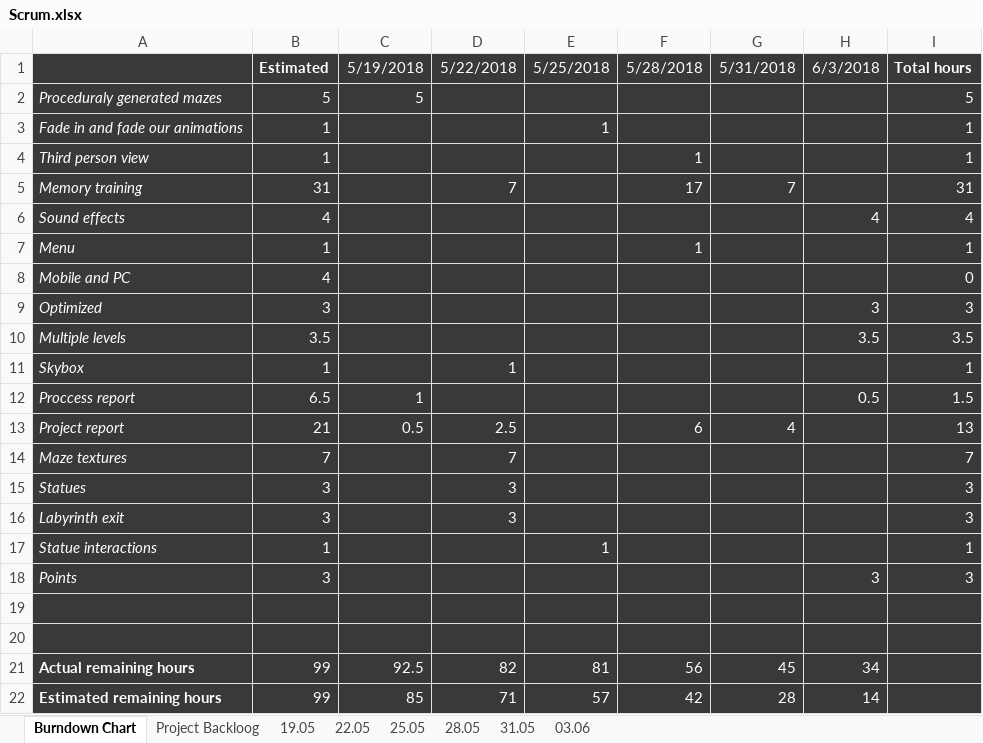
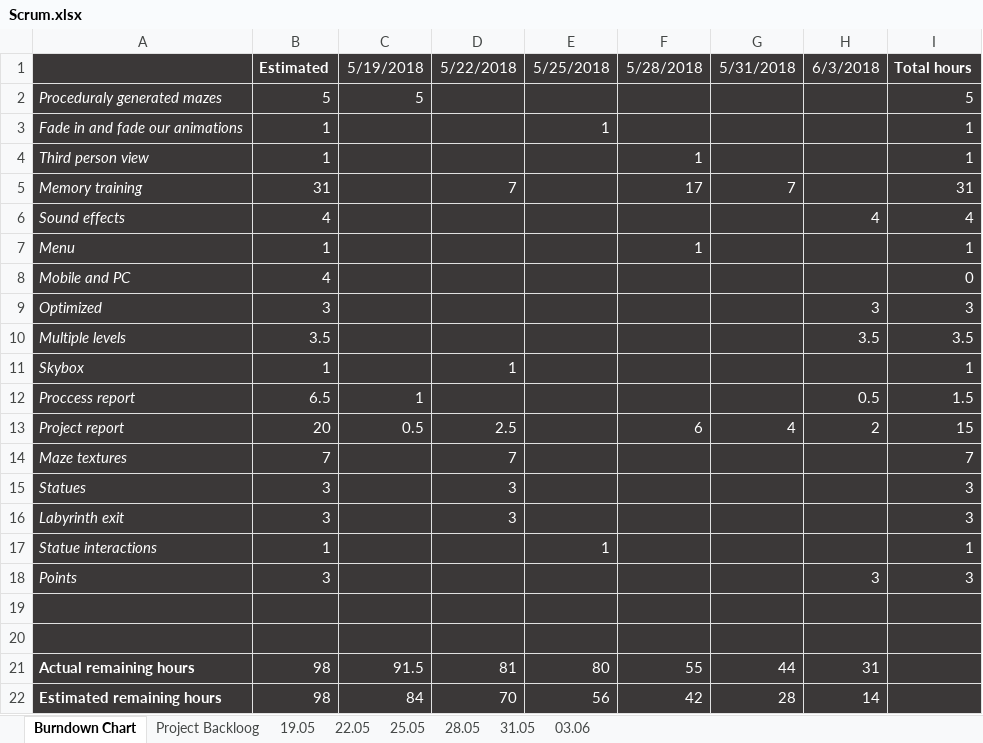
Before and after one commit to mareklowy/BrainPath-unity, an Excel workbook: Documentation/Scrum/Scrum.xlsx, sheet Burndown Chart, drawn as a sheet; values as stored, in another font and other column widths than the file's, no borders; charts and pictures not drawn; the diff names each change by its address in the sheet, - before the commit and + after, or states it on an @@ line.

```diff
--- a/Documentation/Scrum/Scrum.xlsx (sheet Burndown Chart)
+++ b/Documentation/Scrum/Scrum.xlsx (sheet Burndown Chart)
-B13: 21
+B13: 20
-H13: (empty)
+H13: 2
-I13: 13
+I13: 15
-B21:B22: 99
+B21:B22: 98
-C21: 92.5
+C21: 91.5
-D21: 82
+D21: 81
-E21: 81
+E21: 80
-F21: 56
+F21: 55
-G21: 45
+G21: 44
-H21: 34
+H21: 31
-C22: 85
+C22: 84
-D22: 71
+D22: 70
-E22: 57
+E22: 56
```
Also changed, not shown: sheet 03.06, sheet Project Backloog, charts or pictures, 2 other files.
